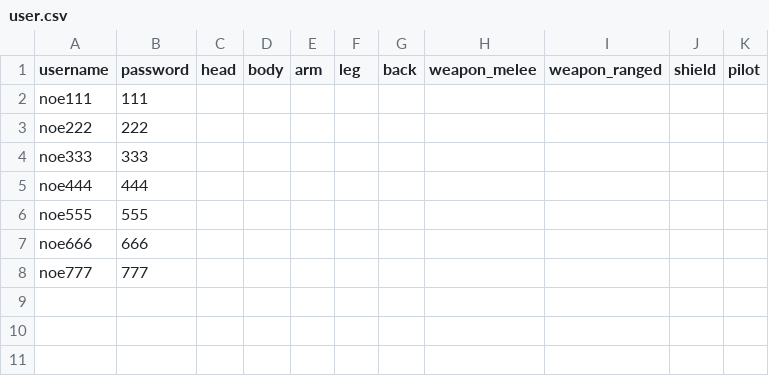
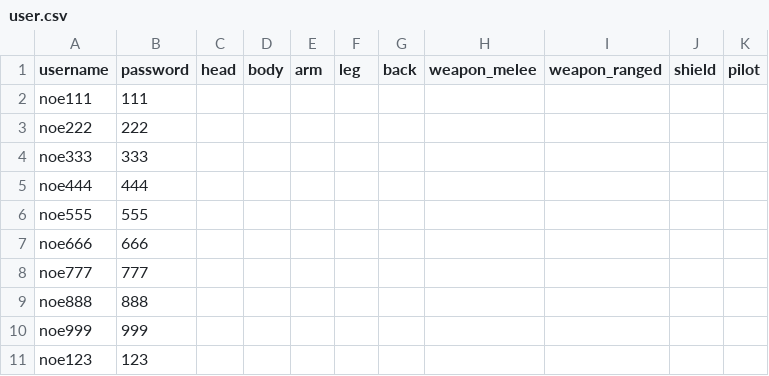
Before and after one commit to noe13hsu/T1A3, a CSV file: src/user.csv, drawn as a sheet; the diff names each change by its address in the sheet, - before the commit and + after, or states it on an @@ line.

Commit message:
fixed a username request bug

```diff
--- a/src/user.csv
+++ b/src/user.csv
+row 9: noe888 | 888
+row 10: noe999 | 999
+row 11: noe123 | 123
```
Also changed, not shown: 1 other file.
